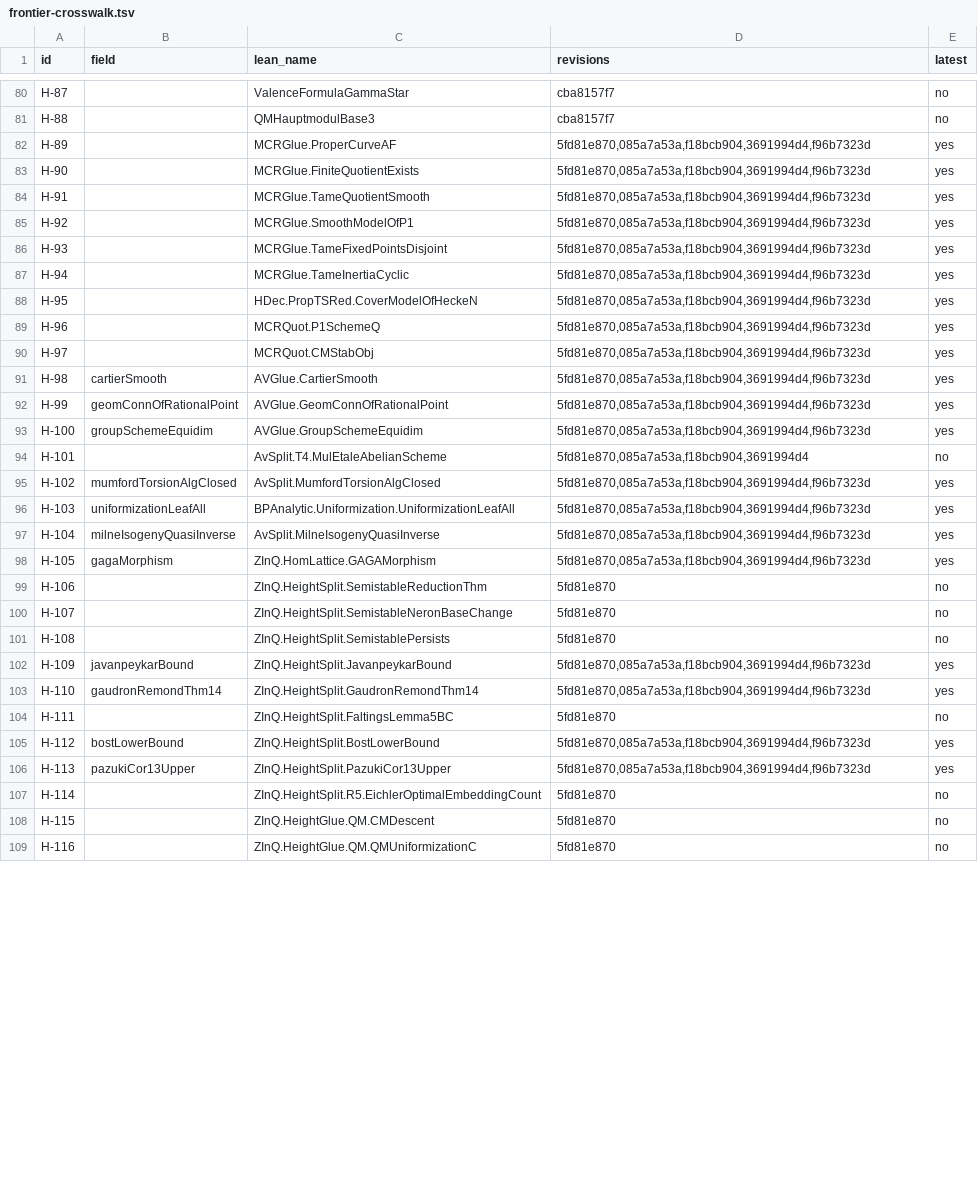
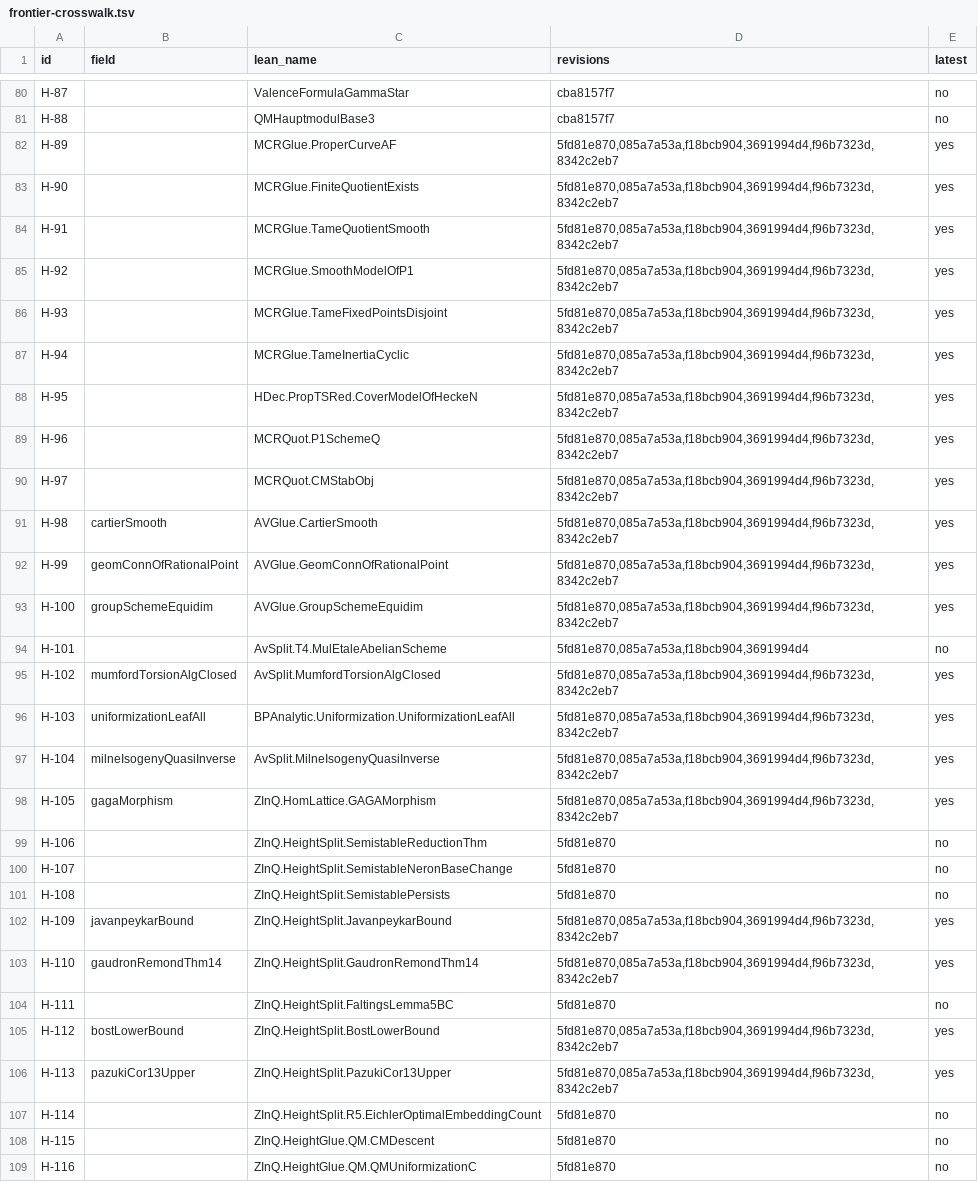
Before and after one commit to CheyLoveday/diophantine-z-q, a TSV file: docs/one-proof/frontier-crosswalk.tsv, drawn as a sheet; only a part is shown, gaps mark what is left out; the diff covers the shown part only.

Commit message:
frontier crosswalk: r9's IDs (REVS gains the r9 commit)
scripts/one_proof/frontier_crosswalk.py reads frontier.md at the r9 commit as
well, and docs/one-proof/frontier-crosswalk.tsv is regenerated: 232 IDs, 67
matched to an open hypothesis, 72 in the latest revision. New: H-207 to H-213,
T-18 to T-23, Z-3 to Z-7. Retired in r9 (latest = no): H-13, H-117, H-119,
H-128, H-130, H-148, H-154, H-169, H-170, H-172, H-175, H-188, H-193, H-196,
H-197, H-198, H-206, T-3, T-16, Z-1, Z-2. T-18 to T-23 match h29-ne3's six
hypotheses (hL3s, hJP, hfx, hL29, hT21, hP23) and Z-3 matches hFH. Built
against this branch's open-statements.json (main 0e70c94e, leaf-fold29); a rerun
after the merge picks up leaf-fold30 and the later folds.

```diff
--- a/docs/one-proof/frontier-crosswalk.tsv
+++ b/docs/one-proof/frontier-crosswalk.tsv
@@ -81,19 +81,19 @@ H-87		ValenceFormulaGammaStar	cba8157f7	no
 H-88		QMHauptmodulBase3	cba8157f7	no
-H-89		MCRGlue.ProperCurveAF	5fd81e870,085a7a53a,f18bcb904,3691994d4,f96b7323d	yes
-H-90		MCRGlue.FiniteQuotientExists	5fd81e870,085a7a53a,f18bcb904,3691994d4,f96b7323d	yes
-H-91		MCRGlue.TameQuotientSmooth	5fd81e870,085a7a53a,f18bcb904,3691994d4,f96b7323d	yes
-H-92		MCRGlue.SmoothModelOfP1	5fd81e870,085a7a53a,f18bcb904,3691994d4,f96b7323d	yes
-H-93		MCRGlue.TameFixedPointsDisjoint	5fd81e870,085a7a53a,f18bcb904,3691994d4,f96b7323d	yes
-H-94		MCRGlue.TameInertiaCyclic	5fd81e870,085a7a53a,f18bcb904,3691994d4,f96b7323d	yes
-H-95		HDec.PropTSRed.CoverModelOfHeckeN	5fd81e870,085a7a53a,f18bcb904,3691994d4,f96b7323d	yes
-H-96		MCRQuot.P1SchemeQ	5fd81e870,085a7a53a,f18bcb904,3691994d4,f96b7323d	yes
-H-97		MCRQuot.CMStabObj	5fd81e870,085a7a53a,f18bcb904,3691994d4,f96b7323d	yes
-H-98	cartierSmooth	AVGlue.CartierSmooth	5fd81e870,085a7a53a,f18bcb904,3691994d4,f96b7323d	yes
-H-99	geomConnOfRationalPoint	AVGlue.GeomConnOfRationalPoint	5fd81e870,085a7a53a,f18bcb904,3691994d4,f96b7323d	yes
-H-100	groupSchemeEquidim	AVGlue.GroupSchemeEquidim	5fd81e870,085a7a53a,f18bcb904,3691994d4,f96b7323d	yes
+H-89		MCRGlue.ProperCurveAF	5fd81e870,085a7a53a,f18bcb904,3691994d4,f96b7323d,8342c2eb7	yes
+H-90		MCRGlue.FiniteQuotientExists	5fd81e870,085a7a53a,f18bcb904,3691994d4,f96b7323d,8342c2eb7	yes
+H-91		MCRGlue.TameQuotientSmooth	5fd81e870,085a7a53a,f18bcb904,3691994d4,f96b7323d,8342c2eb7	yes
+H-92		MCRGlue.SmoothModelOfP1	5fd81e870,085a7a53a,f18bcb904,3691994d4,f96b7323d,8342c2eb7	yes
+H-93		MCRGlue.TameFixedPointsDisjoint	5fd81e870,085a7a53a,f18bcb904,3691994d4,f96b7323d,8342c2eb7	yes
+H-94		MCRGlue.TameInertiaCyclic	5fd81e870,085a7a53a,f18bcb904,3691994d4,f96b7323d,8342c2eb7	yes
+H-95		HDec.PropTSRed.CoverModelOfHeckeN	5fd81e870,085a7a53a,f18bcb904,3691994d4,f96b7323d,8342c2eb7	yes
+H-96		MCRQuot.P1SchemeQ	5fd81e870,085a7a53a,f18bcb904,3691994d4,f96b7323d,8342c2eb7	yes
+H-97		MCRQuot.CMStabObj	5fd81e870,085a7a53a,f18bcb904,3691994d4,f96b7323d,8342c2eb7	yes
+H-98	cartierSmooth	AVGlue.CartierSmooth	5fd81e870,085a7a53a,f18bcb904,3691994d4,f96b7323d,8342c2eb7	yes
+H-99	geomConnOfRationalPoint	AVGlue.GeomConnOfRationalPoint	5fd81e870,085a7a53a,f18bcb904,3691994d4,f96b7323d,8342c2eb7	yes
+H-100	groupSchemeEquidim	AVGlue.GroupSchemeEquidim	5fd81e870,085a7a53a,f18bcb904,3691994d4,f96b7323d,8342c2eb7	yes
 H-101		AvSplit.T4.MulEtaleAbelianScheme	5fd81e870,085a7a53a,f18bcb904,3691994d4	no
-H-102	mumfordTorsionAlgClosed	AvSplit.MumfordTorsionAlgClosed	5fd81e870,085a7a53a,f18bcb904,3691994d4,f96b7323d	yes
-H-103	uniformizationLeafAll	BPAnalytic.Uniformization.UniformizationLeafAll	5fd81e870,085a7a53a,f18bcb904,3691994d4,f96b7323d	yes
-H-104	milneIsogenyQuasiInverse	AvSplit.MilneIsogenyQuasiInverse	5fd81e870,085a7a53a,f18bcb904,3691994d4,f96b7323d	yes
-H-105	gagaMorphism	ZInQ.HomLattice.GAGAMorphism	5fd81e870,085a7a53a,f18bcb904,3691994d4,f96b7323d	yes
+H-102	mumfordTorsionAlgClosed	AvSplit.MumfordTorsionAlgClosed	5fd81e870,085a7a53a,f18bcb904,3691994d4,f96b7323d,8342c2eb7	yes
+H-103	uniformizationLeafAll	BPAnalytic.Uniformization.UniformizationLeafAll	5fd81e870,085a7a53a,f18bcb904,3691994d4,f96b7323d,8342c2eb7	yes
+H-104	milneIsogenyQuasiInverse	AvSplit.MilneIsogenyQuasiInverse	5fd81e870,085a7a53a,f18bcb904,3691994d4,f96b7323d,8342c2eb7	yes
+H-105	gagaMorphism	ZInQ.HomLattice.GAGAMorphism	5fd81e870,085a7a53a,f18bcb904,3691994d4,f96b7323d,8342c2eb7	yes
 H-106		ZInQ.HeightSplit.SemistableReductionThm	5fd81e870	no
@@ -101,7 +101,7 @@ H-107		ZInQ.HeightSplit.SemistableNeronBaseChange	5fd81e870	no
 H-108		ZInQ.HeightSplit.SemistablePersists	5fd81e870	no
-H-109	javanpeykarBound	ZInQ.HeightSplit.JavanpeykarBound	5fd81e870,085a7a53a,f18bcb904,3691994d4,f96b7323d	yes
-H-110	gaudronRemondThm14	ZInQ.HeightSplit.GaudronRemondThm14	5fd81e870,085a7a53a,f18bcb904,3691994d4,f96b7323d	yes
+H-109	javanpeykarBound	ZInQ.HeightSplit.JavanpeykarBound	5fd81e870,085a7a53a,f18bcb904,3691994d4,f96b7323d,8342c2eb7	yes
+H-110	gaudronRemondThm14	ZInQ.HeightSplit.GaudronRemondThm14	5fd81e870,085a7a53a,f18bcb904,3691994d4,f96b7323d,8342c2eb7	yes
 H-111		ZInQ.HeightSplit.FaltingsLemma5BC	5fd81e870	no
-H-112	bostLowerBound	ZInQ.HeightSplit.BostLowerBound	5fd81e870,085a7a53a,f18bcb904,3691994d4,f96b7323d	yes
-H-113	pazukiCor13Upper	ZInQ.HeightSplit.PazukiCor13Upper	5fd81e870,085a7a53a,f18bcb904,3691994d4,f96b7323d	yes
+H-112	bostLowerBound	ZInQ.HeightSplit.BostLowerBound	5fd81e870,085a7a53a,f18bcb904,3691994d4,f96b7323d,8342c2eb7	yes
+H-113	pazukiCor13Upper	ZInQ.HeightSplit.PazukiCor13Upper	5fd81e870,085a7a53a,f18bcb904,3691994d4,f96b7323d,8342c2eb7	yes
 H-114		ZInQ.HeightSplit.R5.EichlerOptimalEmbeddingCount	5fd81e870	no
```
Also changed, not shown: 18 added rows and 55 edited cells elsewhere in this file, 1 other file.
